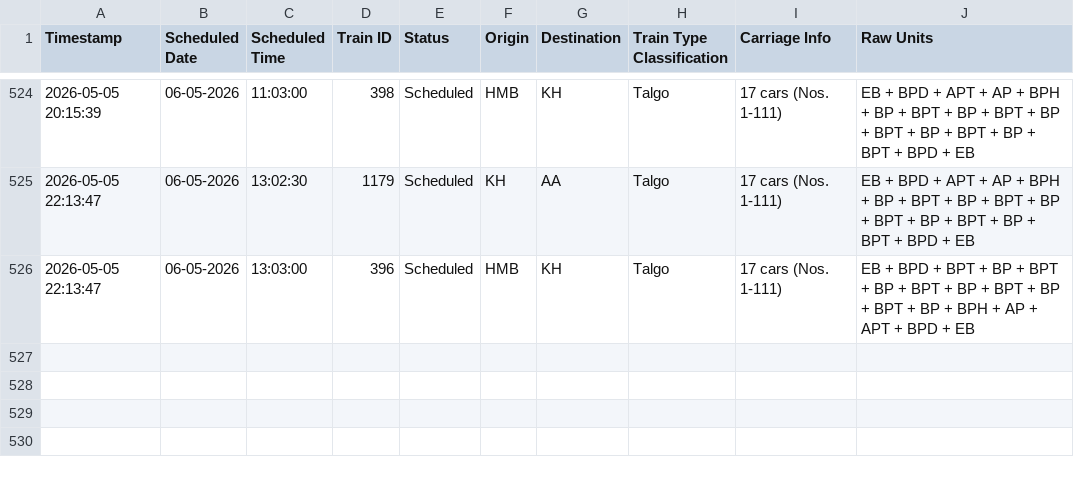
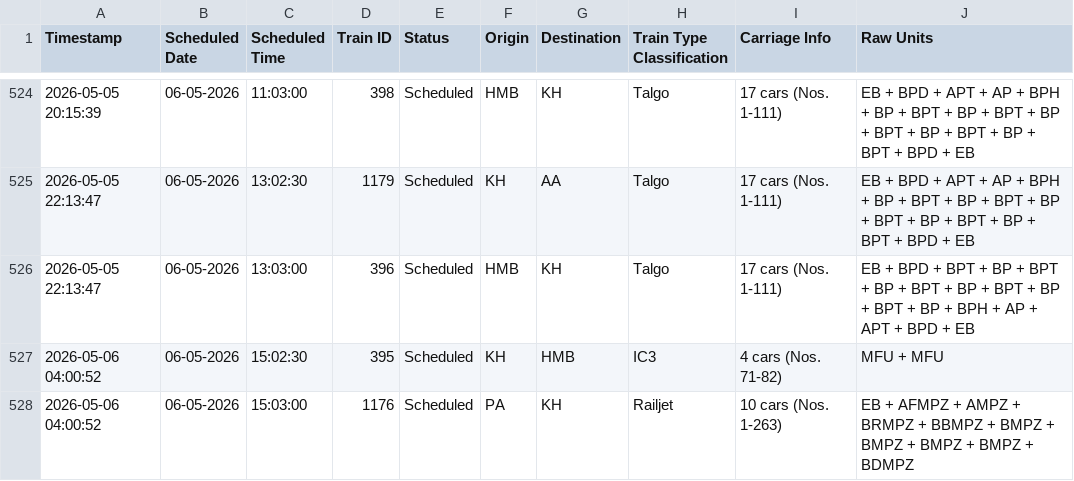
Before and after one commit to lucasvduin/talgo-tracker, a CSV file: hamburg_cph_trains.csv, drawn as a sheet; only a part is shown, gaps mark what is left out; the diff names each change by its address in the sheet, - before the commit and + after, or states it on an @@ line.

```diff
--- a/hamburg_cph_trains.csv
+++ b/hamburg_cph_trains.csv
+row 527: 2026-05-06 04:00:52 | 06-05-2026 | 15:02:30 | 395 | Scheduled | KH | HMB | IC3 | 4 cars (Nos. 71-82) | MFU + MFU
+row 528: 2026-05-06 04:00:52 | 06-05-2026 | 15:03:00 | 1176 | Scheduled | PA | KH | Railjet | 10 cars (Nos. 1-263) | EB + AFMPZ + AMPZ + BRMPZ + BBMPZ + BMPZ + BMPZ + BMPZ + BMPZ + BDMPZ
```
Also changed, not shown: 1 other file.
